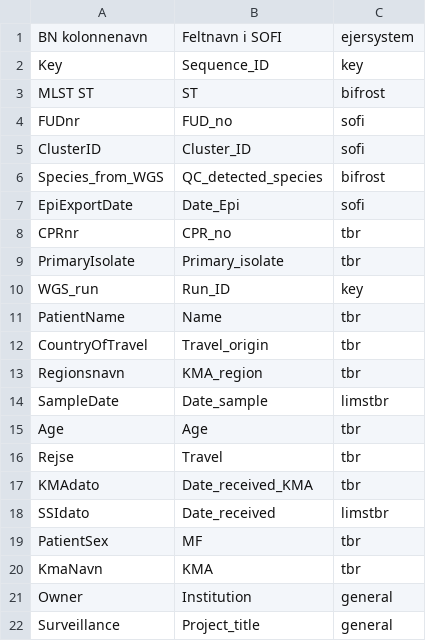
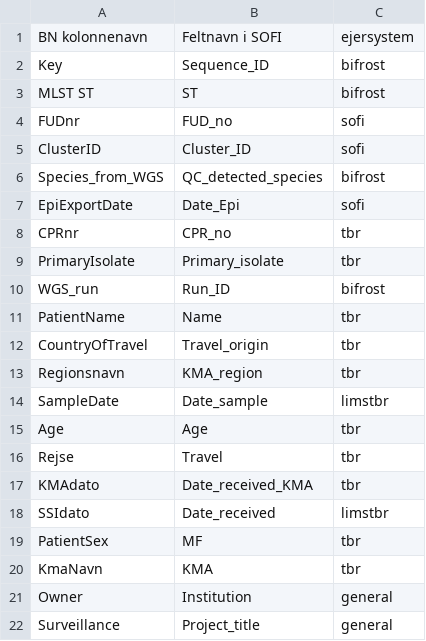
Before and after one commit to ssi-dk/bio_api, a CSV file: test_client/input_data/BN_vs_SOFI_Campy_20240612.csv, drawn as a sheet.

Commit message:
key -> bifrost

```diff
--- a/test_client/input_data/BN_vs_SOFI_Campy_20240612.csv
+++ b/test_client/input_data/BN_vs_SOFI_Campy_20240612.csv
@@ -1,3 +1,3 @@
 BN kolonnenavn;Feltnavn i SOFI;ejersystem
-Key;Sequence_ID;key
+Key;Sequence_ID;bifrost
 MLST ST;ST;bifrost
@@ -9,3 +9,3 @@ CPRnr;CPR_no;tbr
 PrimaryIsolate;Primary_isolate;tbr
-WGS_run;Run_ID;key
+WGS_run;Run_ID;bifrost
 PatientName;Name;tbr
```
